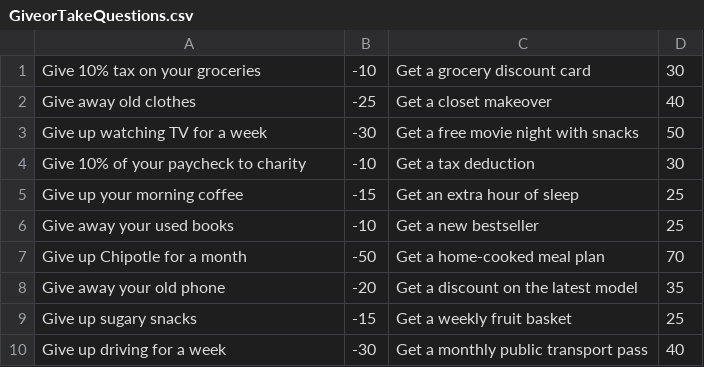
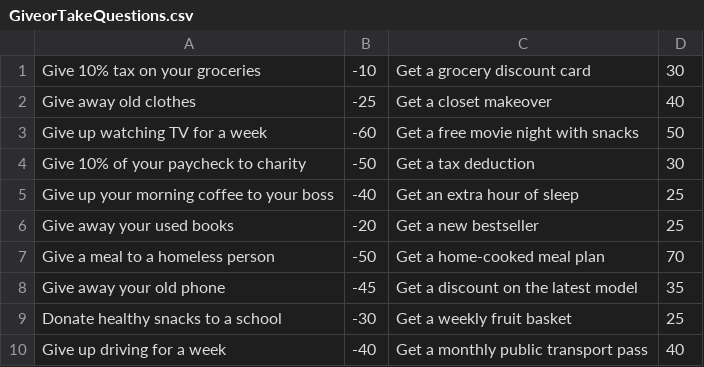
Before and after one commit to ethanjossi/IgnoranceisBliss, a CSV file: scripts/GiveorTakeQuestions.csv, drawn as a sheet.

```diff
--- a/scripts/GiveorTakeQuestions.csv
+++ b/scripts/GiveorTakeQuestions.csv
@@ -2,9 +2,9 @@ Give 10% tax on your groceries,-10,Get a grocery discount card,30
 Give away old clothes,-25,Get a closet makeover,40
-Give up watching TV for a week,-30,Get a free movie night with snacks,50
-Give 10% of your paycheck to charity,-10,Get a tax deduction,30
-Give up your morning coffee,-15,Get an extra hour of sleep,25
-Give away your used books,-10,Get a new bestseller,25
-Give up Chipotle for a month,-50,Get a home-cooked meal plan,70
-Give away your old phone,-20,Get a discount on the latest model,35
-Give up sugary snacks,-15,Get a weekly fruit basket,25
-Give up driving for a week,-30,Get a monthly public transport pass,40
+Give up watching TV for a week,-60,Get a free movie night with snacks,50
+Give 10% of your paycheck to charity,-50,Get a tax deduction,30
+Give up your morning coffee to your boss,-40,Get an extra hour of sleep,25
+Give away your used books,-20,Get a new bestseller,25
+Give a meal to a homeless person,-50,Get a home-cooked meal plan,70
+Give away your old phone,-45,Get a discount on the latest model,35
+Donate healthy snacks to a school,-30,Get a weekly fruit basket,25
+Give up driving for a week,-40,Get a monthly public transport pass,40
```
Also changed, not shown: 13 other files.
